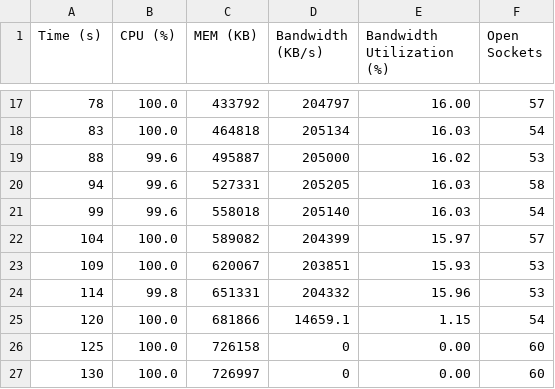
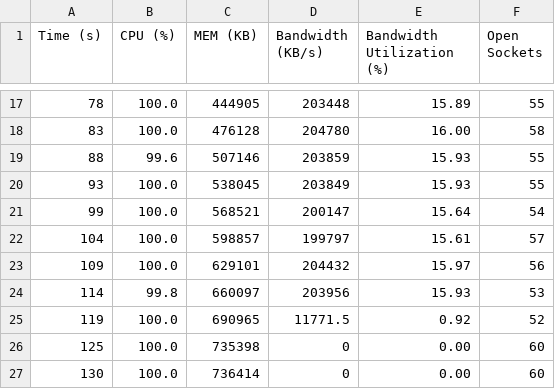
Before and after one commit to rutu-sh/load-testing, a CSV file: experiments/ab/ab-2/results.csv, drawn as a sheet; only a part is shown, gaps mark what is left out; the diff covers the shown part only.

```diff
--- a/experiments/ab/ab-2/results.csv
+++ b/experiments/ab/ab-2/results.csv
@@ -17,11 +17,11 @@
-78,100.0,433792,204797,16.00,57
-83,100.0,464818,205134,16.03,54
-88,99.6,495887,205000,16.02,53
-94,99.6,527331,205205,16.03,58
-99,99.6,558018,205140,16.03,54
-104,100.0,589082,204399,15.97,57
-109,100.0,620067,203851,15.93,53
-114,99.8,651331,204332,15.96,53
-120,100.0,681866,14659.1,1.15,54
-125,100.0,726158,0,0.00,60
-130,100.0,726997,0,0.00,60
+78,100.0,444905,203448,15.89,55
+83,100.0,476128,204780,16.00,58
+88,99.6,507146,203859,15.93,55
+93,100.0,538045,203849,15.93,55
+99,100.0,568521,200147,15.64,54
+104,100.0,598857,199797,15.61,57
+109,100.0,629101,204432,15.97,56
+114,99.8,660097,203956,15.93,53
+119,100.0,690965,11771.5,0.92,52
+125,100.0,735398,0,0.00,60
+130,100.0,736414,0,0.00,60
```
Also changed, not shown: 3 added rows, 3 removed rows and 54 edited cells elsewhere in this file, experiments/ab/ab-1/data.csv, experiments/ab/ab-1/results.csv, 13 other files.
